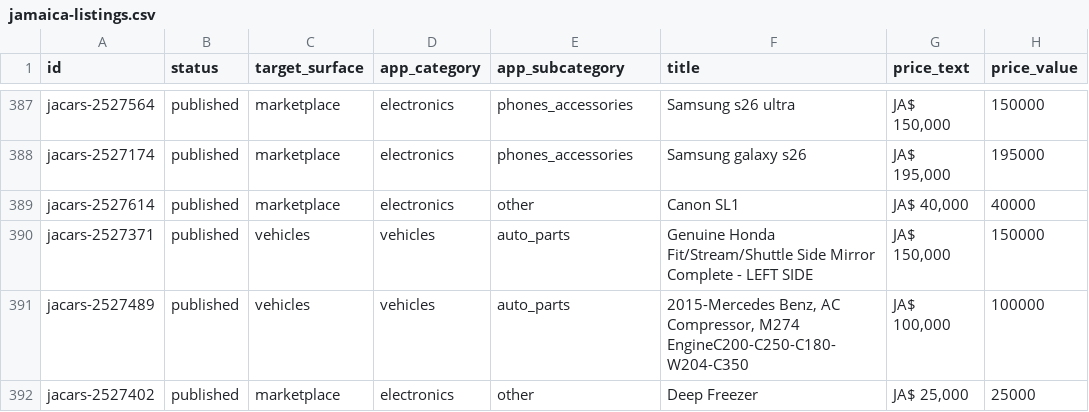
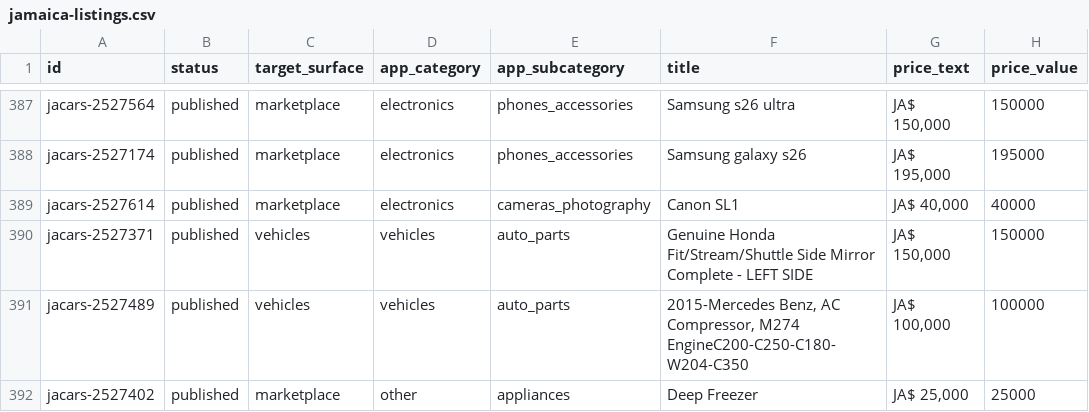
Before and after one commit to bisco401/6ixo, a CSV file: data/jamaica-listings.csv, drawn as a sheet; only a part is shown, gaps mark what is left out; the diff names each change by its address in the sheet, - before the commit and + after, or states it on an @@ line.

```diff
--- a/data/jamaica-listings.csv
+++ b/data/jamaica-listings.csv
-E389 (app_subcategory): other
+E389 (app_subcategory): cameras_photography
-D392 (app_category): electronics
+D392 (app_category): other
-E392 (app_subcategory): other
+E392 (app_subcategory): appliances
```
Also changed, not shown: data/guyana-listings.csv, data/kenya-listings.csv, 13 other files.
